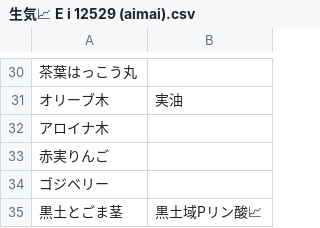
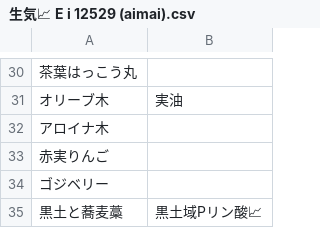
Before and after one commit to FruityheartGarden/E_I____, a CSV file: E i 12530 (aimai)/生気📈 E i 12529 (aimai).csv, drawn as a sheet; only a part is shown, gaps mark what is left out; the diff names each change by its address in the sheet, - before the commit and + after, or states it on an @@ line.

Commit message:
🌴 生気📈 E i 12529 (aimai).csv

```diff
--- a/E i 12530 (aimai)/生気📈 E i 12529 (aimai).csv
+++ b/E i 12530 (aimai)/生気📈 E i 12529 (aimai).csv
-A35: 黒土とごま茎
+A35: 黒土と蕎麦藁
```
